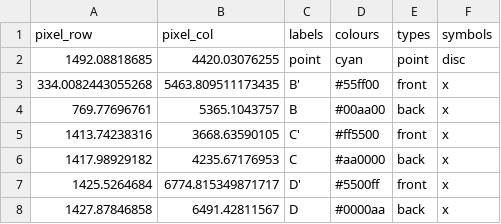
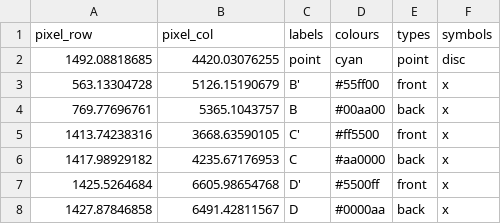
Before and after one commit to kesterlester/cavendish-particle-tracks, a CSV file: CPT_calibration_layer_GC_1.csv, drawn as a sheet.

```diff
--- a/CPT_calibration_layer_GC_1.csv
+++ b/CPT_calibration_layer_GC_1.csv
@@ -2,3 +2,3 @@ pixel_row,pixel_col,labels,colours,types,symbols
 1492.08818685,4420.03076255,point,cyan,point,disc
-334.0082443055268,5463.809511173435,B',#55ff00,front,x
+563.13304728,5126.15190679,B',#55ff00,front,x
 769.77696761,5365.1043757,B,#00aa00,back,x
@@ -6,3 +6,3 @@ pixel_row,pixel_col,labels,colours,types,symbols
 1417.98929182,4235.67176953,C,#aa0000,back,x
-1425.5264684,6774.815349871717,D',#5500ff,front,x
+1425.5264684,6605.98654768,D',#5500ff,front,x
 1427.87846858,6491.42811567,D,#0000aa,back,x
```
Also changed, not shown: 2 other files.
